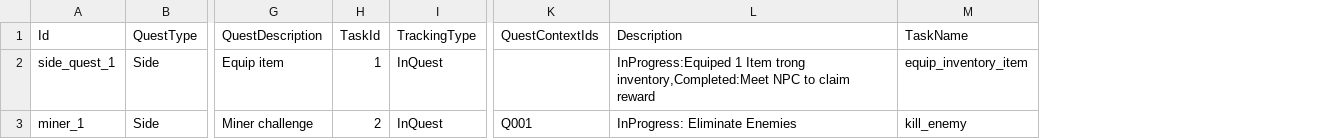
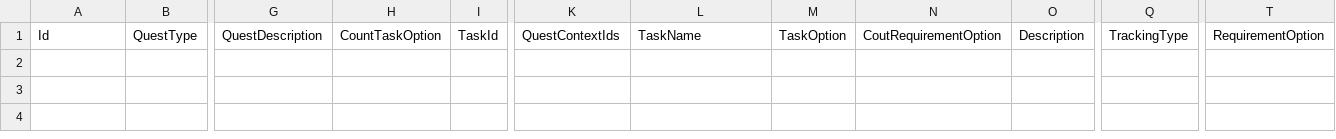
Before and after one commit to LifeGameStudio/FeatureModule, a CSV file: UnityFeatureModule/Assets/GameModule/QuestModule/Resources/BlueprintDataSample/SideQuest.csv, drawn as a sheet; only a part is shown, gaps mark what is left out; removed rows and columns are numbered as before the commit, all else as after; rows hold the shown columns only; the diff names each change by its address in the sheet, - before the commit and + after, or states it on an @@ line.

```diff
--- a/UnityFeatureModule/Assets/GameModule/QuestModule/Resources/BlueprintDataSample/SideQuest.csv
+++ b/UnityFeatureModule/Assets/GameModule/QuestModule/Resources/BlueprintDataSample/SideQuest.csv
+column H, row 1: CountTaskOption
-column I, row 1: TrackingType
-column L, row 1: Description
+column M, row 1: TaskOption
+column N, row 1: CoutRequirementOption
+column O, row 1: Description
+column Q, row 1: TrackingType
+column T, row 1: RequirementOption
-row 2: side_quest_1 | Side | Equip item | 1 | InQuest |  | InProgress:Equiped 1 Item trong inventory,Completed:Meet NPC to claim reward | equip_inventory_item
-row 3: miner_1 | Side | Miner challenge | 2 | InQuest | Q001 | InProgress: Eliminate Enemies | kill_enemy
```
Also changed, not shown: UnityFeatureModule/Assets/GameModule/QuestModule/Resources/BlueprintDataSample/Achievement.csv, UnityFeatureModule/Assets/GameModule/QuestModule/Resources/BlueprintDataSample/MainQuest.csv, 5 other files.
